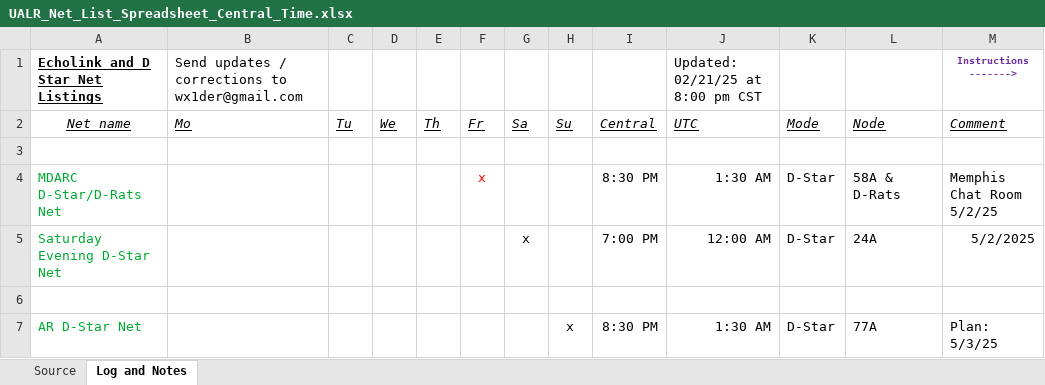
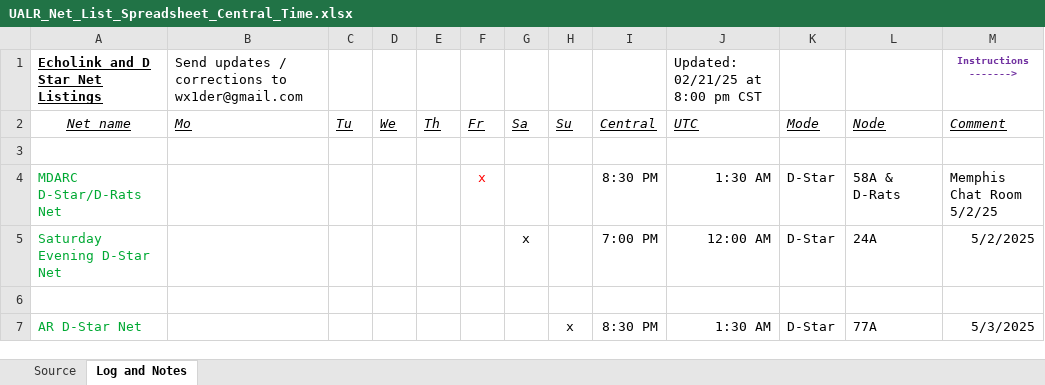
Before and after one commit to SteveN5QC/D-Star, an Excel workbook: DIY_Hotspot/UALR_Net_List_Spreadsheet_Central_Time.xlsx, sheet Log and Notes, drawn as a sheet; values as stored, in another font and other column widths than the file's, no borders; the diff names each change by its address in the sheet, - before the commit and + after, or states it on an @@ line.

Commit message:
Updated UALR Spreadsheet

```diff
--- a/DIY_Hotspot/UALR_Net_List_Spreadsheet_Central_Time.xlsx (sheet Log and Notes)
+++ b/DIY_Hotspot/UALR_Net_List_Spreadsheet_Central_Time.xlsx (sheet Log and Notes)
-M7 (Comment): Plan: 5/3/25
+M7 (Comment): 5/3/2025
```
